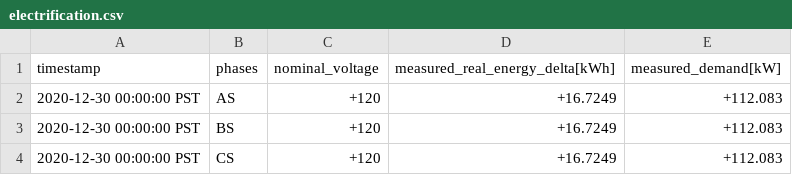
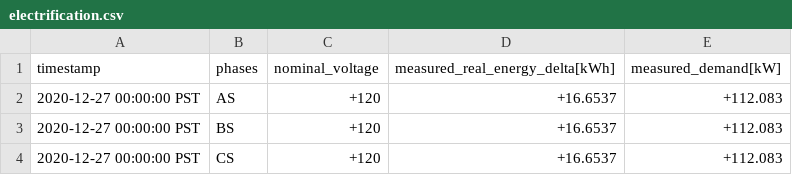
Before and after one commit to arras-energy/gridlabd-template, a CSV file: US/CA/SLAC/electrification/autotest/models/gridlabd-4/IEEE/13/electrification.csv, drawn as a sheet.

Commit message:
Update electrification template validation

```diff
--- a/US/CA/SLAC/electrification/autotest/models/gridlabd-4/IEEE/13/electrification.csv
+++ b/US/CA/SLAC/electrification/autotest/models/gridlabd-4/IEEE/13/electrification.csv
@@ -1,4 +1,4 @@
 timestamp,phases,nominal_voltage,measured_real_energy_delta[kWh],measured_demand[kW]
-2020-12-30 00:00:00 PST,AS,+120,+16.7249,+112.083
-2020-12-30 00:00:00 PST,BS,+120,+16.7249,+112.083
-2020-12-30 00:00:00 PST,CS,+120,+16.7249,+112.083
+2020-12-27 00:00:00 PST,AS,+120,+16.6537,+112.083
+2020-12-27 00:00:00 PST,BS,+120,+16.6537,+112.083
+2020-12-27 00:00:00 PST,CS,+120,+16.6537,+112.083
```
Also changed, not shown: US/CA/SLAC/electrification/autotest/models/gridlabd-4/PG&E/D0001/electrification.csv, US/CA/SLAC/electrification/autotest/models/gridlabd-4/taxonomy/R1-12470-3/electrification.csv, 3 other files.
